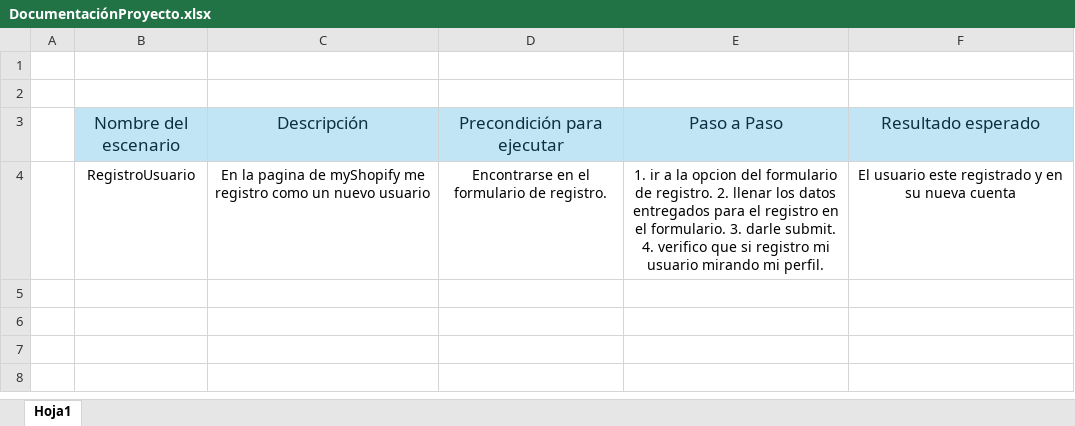
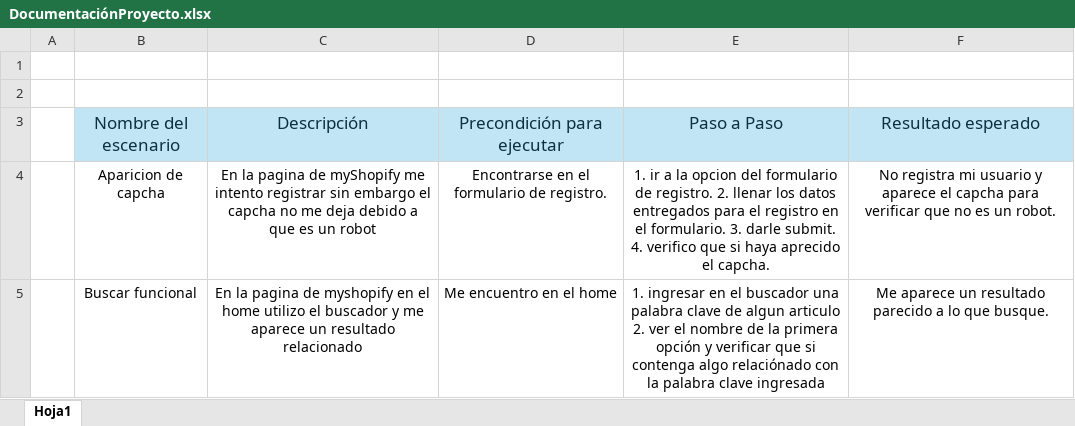
Before and after one commit to elilapikachu/Mishopify, an Excel workbook: DocumentaciónProyecto.xlsx, sheet Hoja1, drawn as a sheet; values as stored, in another font and other column widths than the file's, no borders; removed rows and columns are numbered as before the commit, all else as after; the diff names each change by its address in the sheet, - before the commit and + after, or states it on an @@ line.

Commit message:
se modifico la domentación, empezamos la preparación para el nuevo escenario

```diff
--- a/DocumentaciónProyecto.xlsx (sheet Hoja1)
+++ b/DocumentaciónProyecto.xlsx (sheet Hoja1)
-row 4:  | RegistroUsuario | En la pagina de myShopify me registro como un nuevo usuario | Encontrarse en el formulario de registro. | 1. ir a la opcion del formulario de registro. 2. llenar los datos entregados para el registro en el formulario. 3. darle submit. 4. verifico que si registro mi usuario mirando mi perfil. | El usuario este registrado y en su nueva cuenta
+row 4:  | Aparicion de capcha | En la pagina de myShopify me intento registrar sin embargo el capcha no me deja debido a que es un robot | Encontrarse en el formulario de registro. | 1. ir a la opcion del formulario de registro. 2. llenar los datos entregados para el registro en el formulario. 3. darle submit. 4. verifico que si haya aprecido el capcha. | No registra mi usuario y aparece el capcha para verificar que no es un robot.
+row 5:  | Buscar funcional | En la pagina de myshopify en el home utilizo el buscador y me aparece un resultado relacionado | Me encuentro en el home | 1. ingresar en el buscador una palabra clave de algun articulo 2. ver el nombre de la primera opción y verificar que si contenga algo relaciónado con la palabra clave ingresada | Me aparece un resultado parecido a lo que busque.
```
